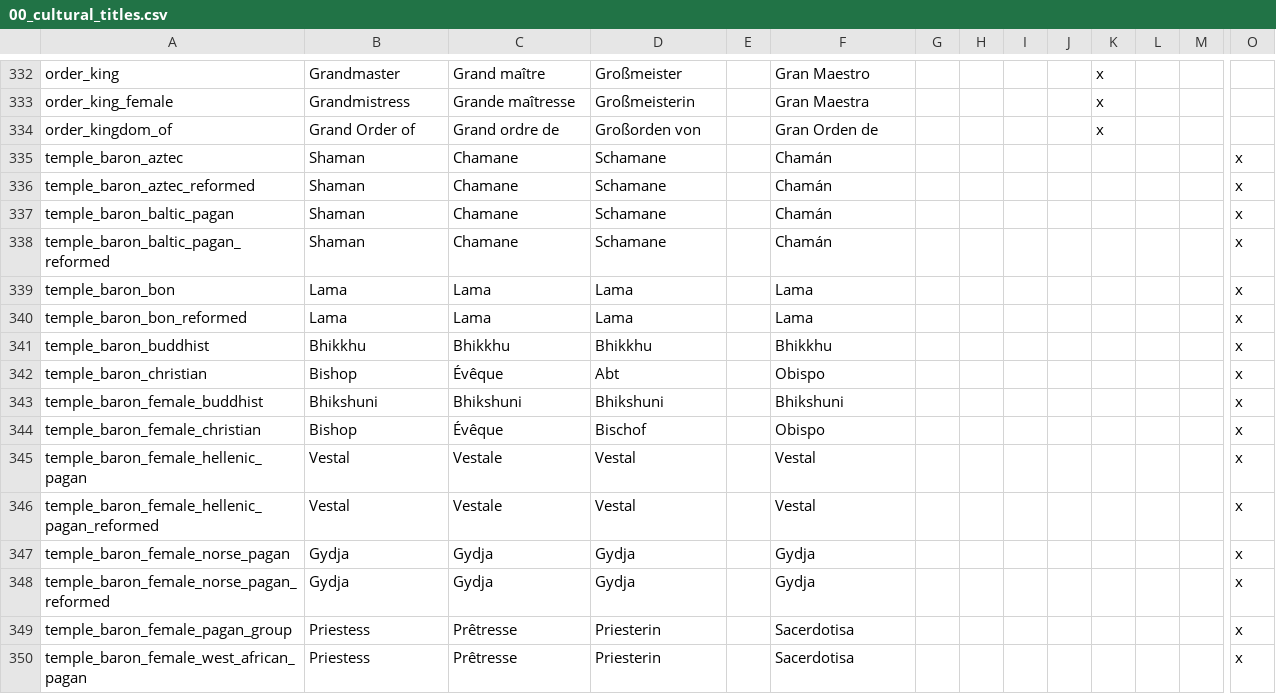
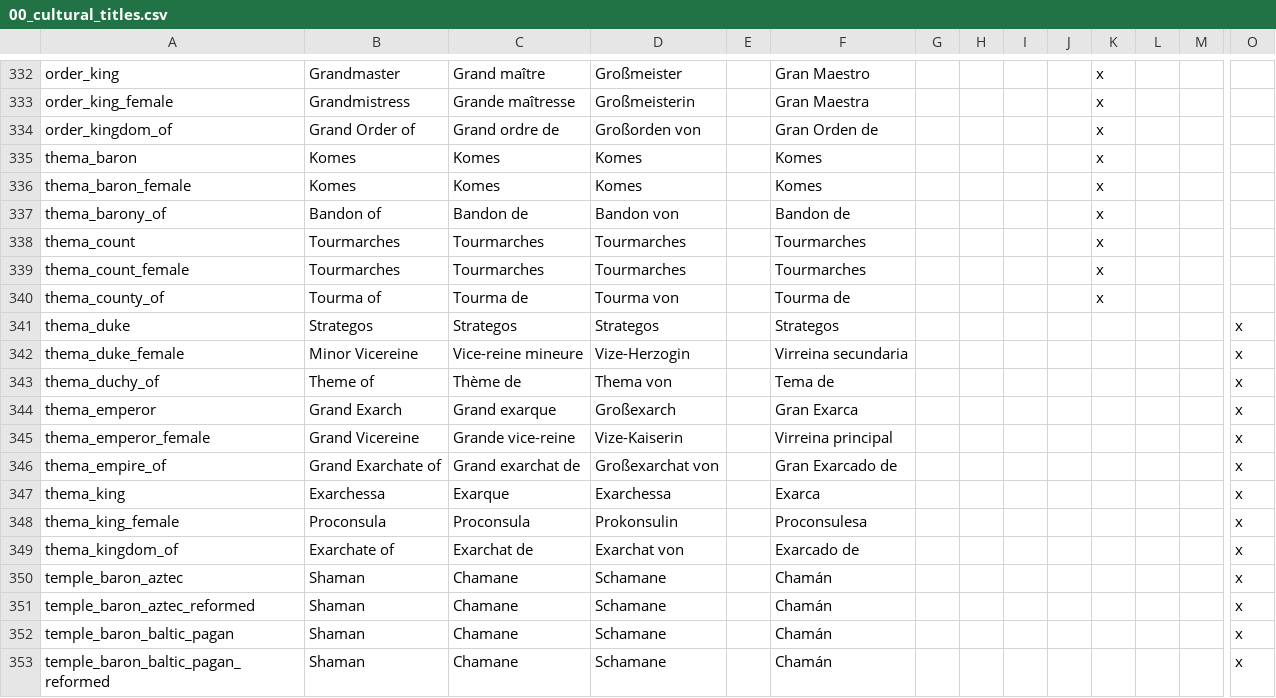
Before and after one commit to Aerotinge/TingedSlate, a CSV file: localisation/00_cultural_titles.csv, drawn as a sheet; only a part is shown, gaps mark what is left out; the shorter side is filled out with more unchanged rows; rows hold the shown columns only; the diff names each change by its address in the sheet, - before the commit and + after, or states it on an @@ line.

Commit message:
governments: Thema system Not recommended for playing, since it have to be appointed by emperor and non-inheritable. Will GG in any seconds.

```diff
--- a/localisation/00_cultural_titles.csv
+++ b/localisation/00_cultural_titles.csv
+row 335: thema_baron | Komes | Komes | Komes |  | Komes |  |  |  |  | x
+row 336: thema_baron_female | Komes | Komes | Komes |  | Komes |  |  |  |  | x
+row 337: thema_barony_of | Bandon of | Bandon de | Bandon von |  | Bandon de |  |  |  |  | x
+row 338: thema_count | Tourmarches | Tourmarches | Tourmarches |  | Tourmarches |  |  |  |  | x
+row 339: thema_count_female | Tourmarches | Tourmarches | Tourmarches |  | Tourmarches |  |  |  |  | x
+row 340: thema_county_of | Tourma of | Tourma de | Tourma von |  | Tourma de |  |  |  |  | x
+row 341: thema_duke | Strategos | Strategos | Strategos |  | Strategos |  |  |  |  |  |  |  | x
+row 342: thema_duke_female | Minor Vicereine | Vice-reine mineure | Vize-Herzogin |  | Virreina secundaria |  |  |  |  |  |  |  | x
+row 343: thema_duchy_of | Theme of | Thème de | Thema von |  | Tema de |  |  |  |  |  |  |  | x
+row 344: thema_emperor | Grand Exarch | Grand exarque | Großexarch |  | Gran Exarca |  |  |  |  |  |  |  | x
+row 345: thema_emperor_female | Grand Vicereine | Grande vice-reine | Vize-Kaiserin |  | Virreina principal |  |  |  |  |  |  |  | x
+row 346: thema_empire_of | Grand Exarchate of | Grand exarchat de | Großexarchat von |  | Gran Exarcado de |  |  |  |  |  |  |  | x
+row 347: thema_king | Exarchessa | Exarque | Exarchessa |  | Exarca |  |  |  |  |  |  |  | x
+row 348: thema_king_female | Proconsula | Proconsula | Prokonsulin |  | Proconsulesa |  |  |  |  |  |  |  | x
+row 349: thema_kingdom_of | Exarchate of | Exarchat de | Exarchat von |  | Exarcado de |  |  |  |  |  |  |  | x
```
Also changed, not shown: localisation/00_governments.csv, 12 other files.
